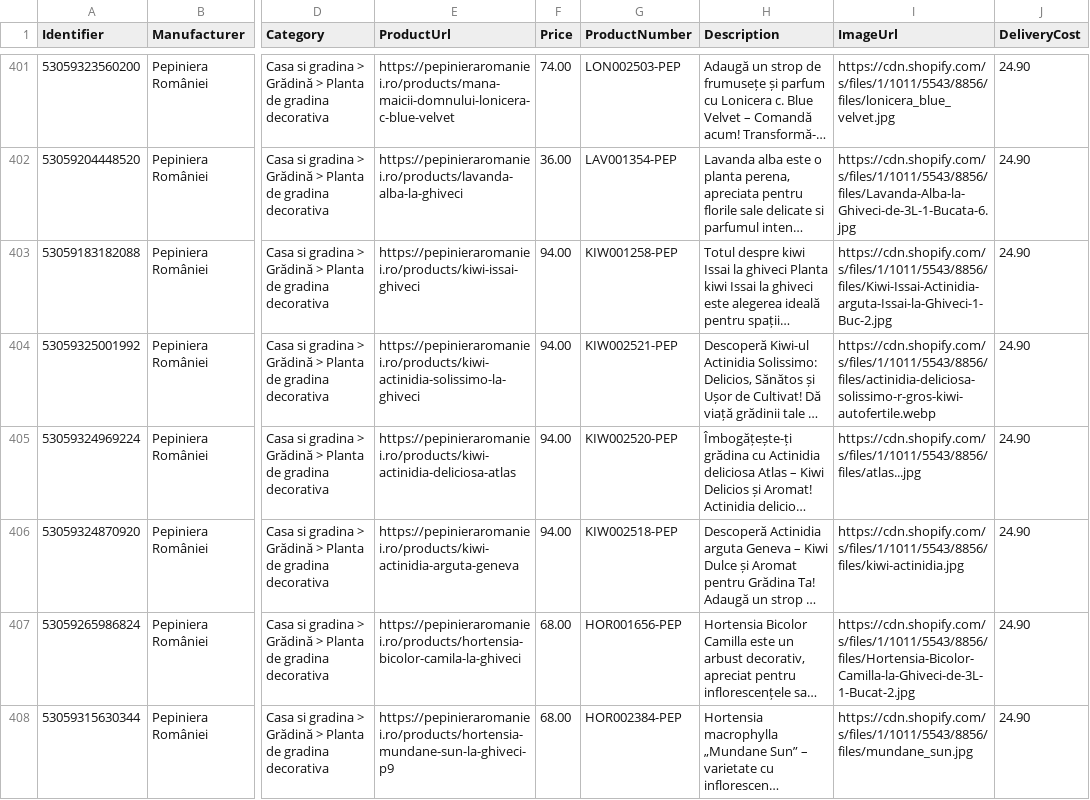
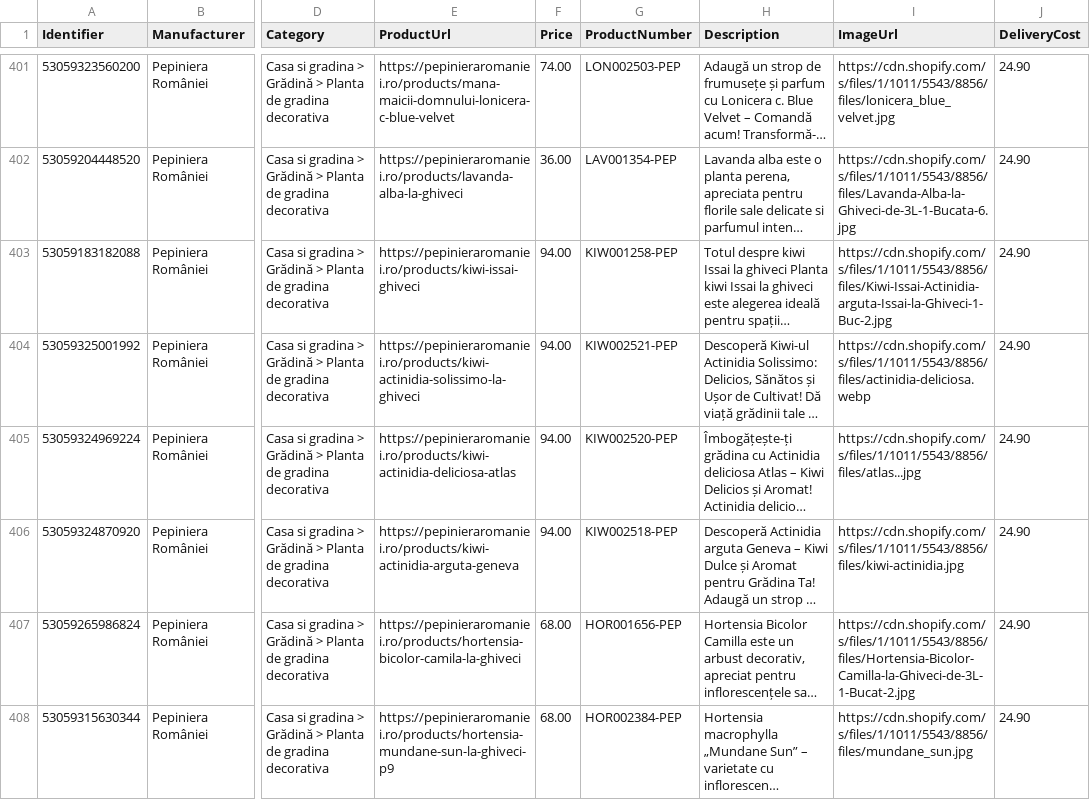
Before and after one commit to dodorynxxl-source/compari-feed-pepiniera, a CSV file: compari_pepiniera.csv, drawn as a sheet; only a part is shown, gaps mark what is left out; long unchanged cells end in …; the diff covers the shown part only; the diff names each change by its address in the sheet, - before the commit and + after, or states it on an @@ line.

```diff
--- a/compari_pepiniera.csv
+++ b/compari_pepiniera.csv
-I404 (ImageUrl): https://cdn.shopify.com/s/files/1/1011/5543/8856/files/actinidia-deliciosa-solissimo-r-gros-kiwi-autofertile.webp
+I404 (ImageUrl): https://cdn.shopify.com/s/files/1/1011/5543/8856/files/actinidia-deliciosa.webp
```
Also changed, not shown: 1 edited cell elsewhere in this file, 2 other files.
